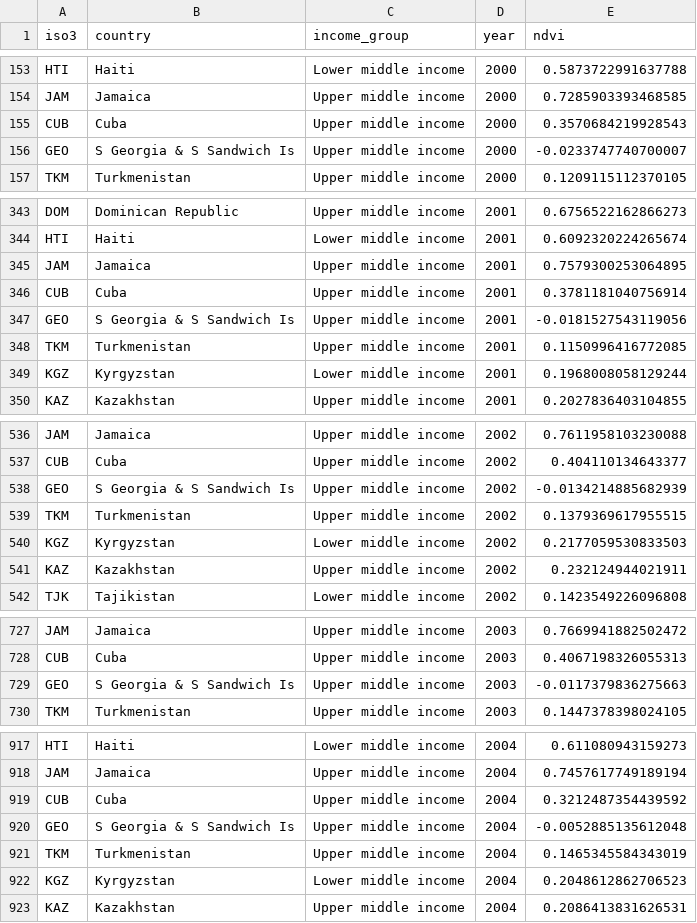
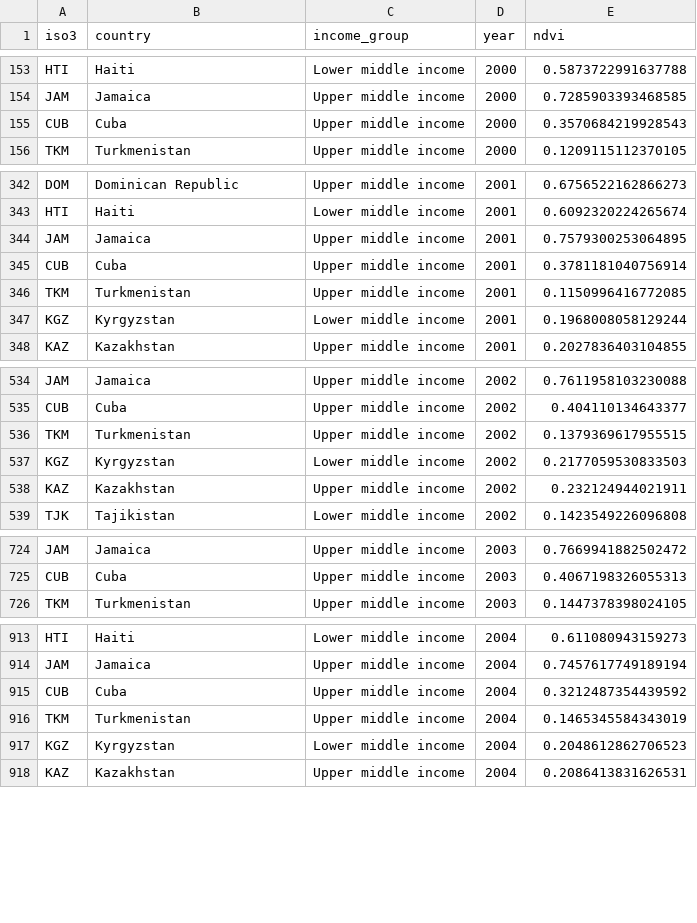
Before and after one commit to sonalishyma/The-Greening-Divide, a CSV file: greening_with_income.csv, drawn as a sheet; only a part is shown, gaps mark what is left out; the diff covers the shown part only.

Commit message:
Fix Georgia data corruption bug and clean up Show Change visuals
Real bug found while investigating a visual complaint: country_converter
was mapping both "Georgia" and "S Georgia & S Sandwich Is" (an
uninhabited UK territory) to the same ISO3 code (GEO), silently blending
or overwriting the real country's NDVI trend depending on where in the
pipeline you looked. Client-side this showed Georgia at a wildly wrong
-80% change instead of its real +8.4%. Fixed at the source in
build_data.py (excludes the non-country name, plus an assertion that
catches any future ISO3 collision among classified countries without
false-flagging legitimate multi-polygon countries like China/Russia),
and regenerated greening_with_income.csv. Also removed build_data.py's
now-dead index.html injection step (the site fetches the CSV directly
at runtime; nothing calls that code path anymore).

Also cleaned up the globe rendering itself:
- Show Change mode's dots were using a radius formula that maxed out at
  2.65 degrees (vs. 0.29 for the tightly-tiled grid cells), rendering
  large-change countries as giant overlapping blobs instead of dots.
  Rescaled to 0.16-0.66 and toned down the income-tier spike height too.
- Bumped point resolution 4->6 so the (now reasonably sized) dots read
  as circles instead of blocky slabs.
- Pulled the default and per-country camera altitudes back so spikes
  stay within frame instead of clipping off the top/edges of the view.

```diff
--- a/greening_with_income.csv
+++ b/greening_with_income.csv
@@ -155,3 +155,2 @@ JAM,Jamaica,Upper middle income,2000,0.7285903393468585
 CUB,Cuba,Upper middle income,2000,0.3570684219928543
-GEO,S Georgia & S Sandwich Is,Upper middle income,2000,-0.0233747740700007
 TKM,Turkmenistan,Upper middle income,2000,0.1209115112370105
@@ -346,3 +345,2 @@ JAM,Jamaica,Upper middle income,2001,0.7579300253064895
 CUB,Cuba,Upper middle income,2001,0.3781181040756914
-GEO,S Georgia & S Sandwich Is,Upper middle income,2001,-0.0181527543119056
 TKM,Turkmenistan,Upper middle income,2001,0.1150996416772085
@@ -537,3 +535,2 @@ JAM,Jamaica,Upper middle income,2002,0.7611958103230088
 CUB,Cuba,Upper middle income,2002,0.404110134643377
-GEO,S Georgia & S Sandwich Is,Upper middle income,2002,-0.0134214885682939
 TKM,Turkmenistan,Upper middle income,2002,0.1379369617955515
@@ -728,3 +725,2 @@ JAM,Jamaica,Upper middle income,2003,0.7669941882502472
 CUB,Cuba,Upper middle income,2003,0.4067198326055313
-GEO,S Georgia & S Sandwich Is,Upper middle income,2003,-0.0117379836275663
 TKM,Turkmenistan,Upper middle income,2003,0.1447378398024105
@@ -919,3 +915,2 @@ JAM,Jamaica,Upper middle income,2004,0.7457617749189194
 CUB,Cuba,Upper middle income,2004,0.3212487354439592
-GEO,S Georgia & S Sandwich Is,Upper middle income,2004,-0.0052885135612048
 TKM,Turkmenistan,Upper middle income,2004,0.1465345584343019
```
Also changed, not shown: 20 removed rows elsewhere in this file, 2 other files.
